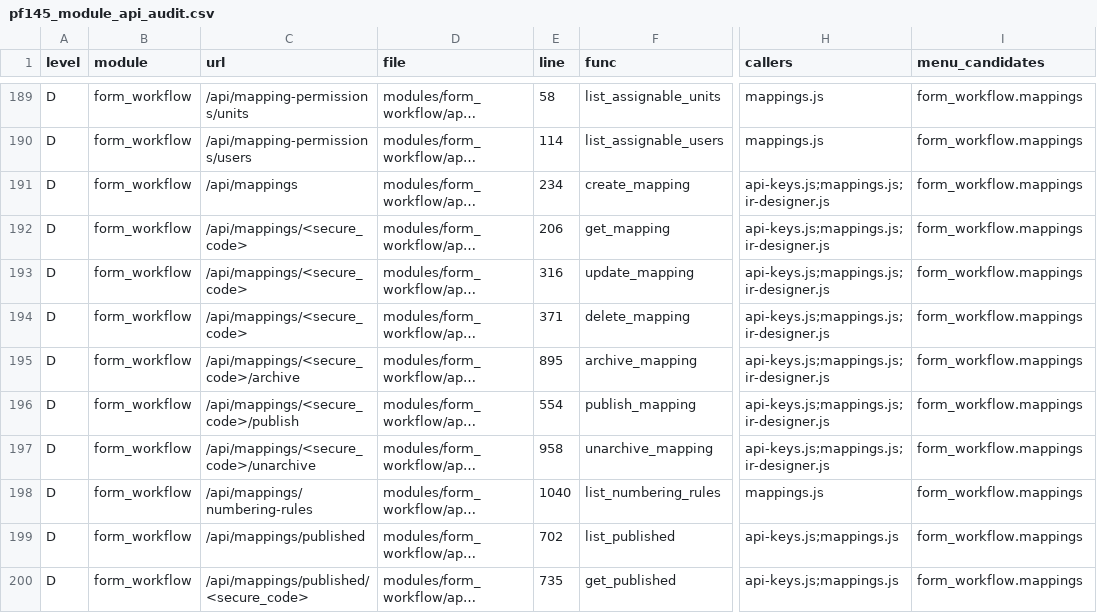
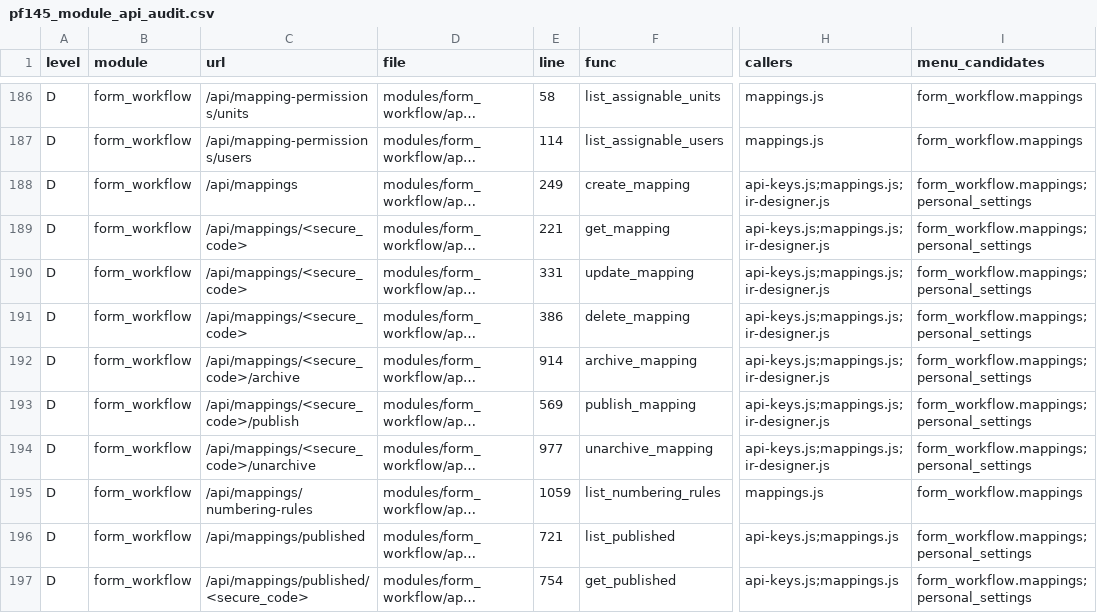
Before and after one commit to ethan-beakmask/BeakPlatform, a CSV file: dev-notes/pf145_module_api_audit.csv, drawn as a sheet; only a part is shown, gaps mark what is left out; long unchanged cells end in …; addresses are those after the commit; the diff covers the shown part only; the diff names each change by its address in the sheet, - before the commit and + after, or states it on an @@ line.

```diff
--- a/dev-notes/pf145_module_api_audit.csv
+++ b/dev-notes/pf145_module_api_audit.csv
-E188 (line): 234
+E188 (line): 249
-I188:I194 (menu_candidates): form_workflow.mappings
+I188:I194 (menu_candidates): form_workflow.mappings;personal_settings
-E189 (line): 206
+E189 (line): 221
-E190 (line): 316
+E190 (line): 331
-E191 (line): 371
+E191 (line): 386
-E192 (line): 895
+E192 (line): 914
-E193 (line): 554
+E193 (line): 569
-E194 (line): 958
+E194 (line): 977
-E195 (line): 1040
+E195 (line): 1059
-E196 (line): 702
+E196 (line): 721
-I196:I197 (menu_candidates): form_workflow.mappings
+I196:I197 (menu_candidates): form_workflow.mappings;personal_settings
-E197 (line): 735
+E197 (line): 754
```
Also changed, not shown: 1 added row, 4 removed rows and 72 edited cells elsewhere in this file, 8 other files.
